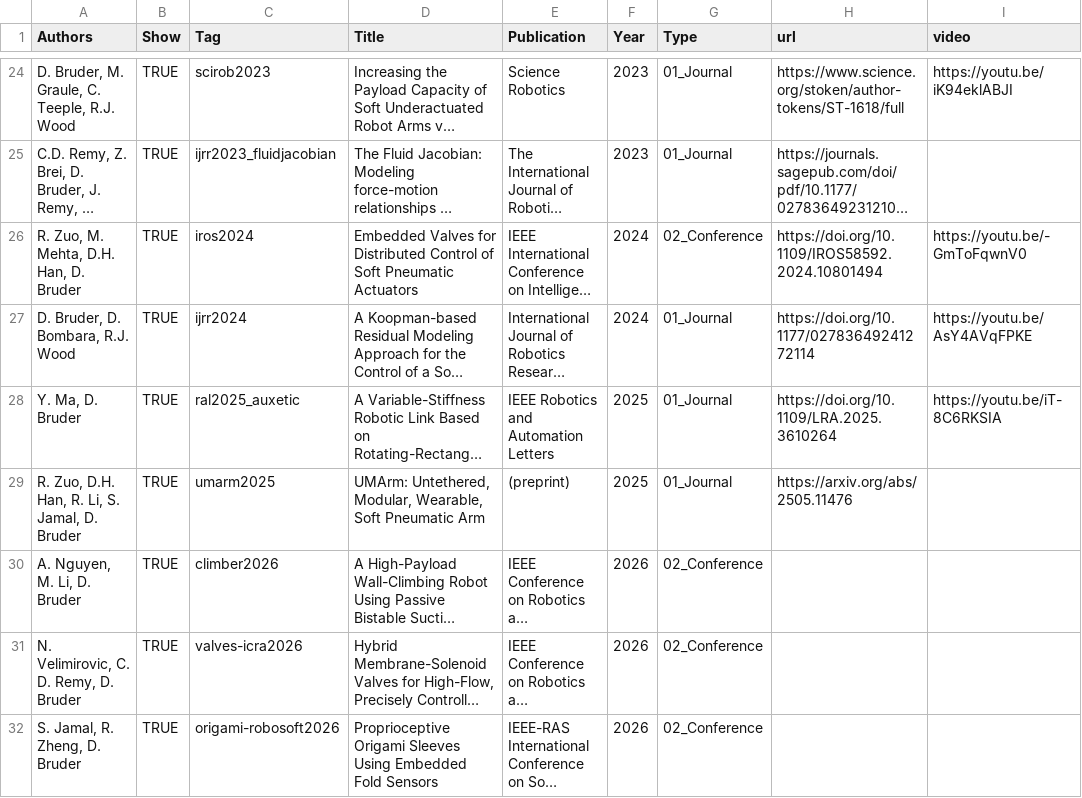
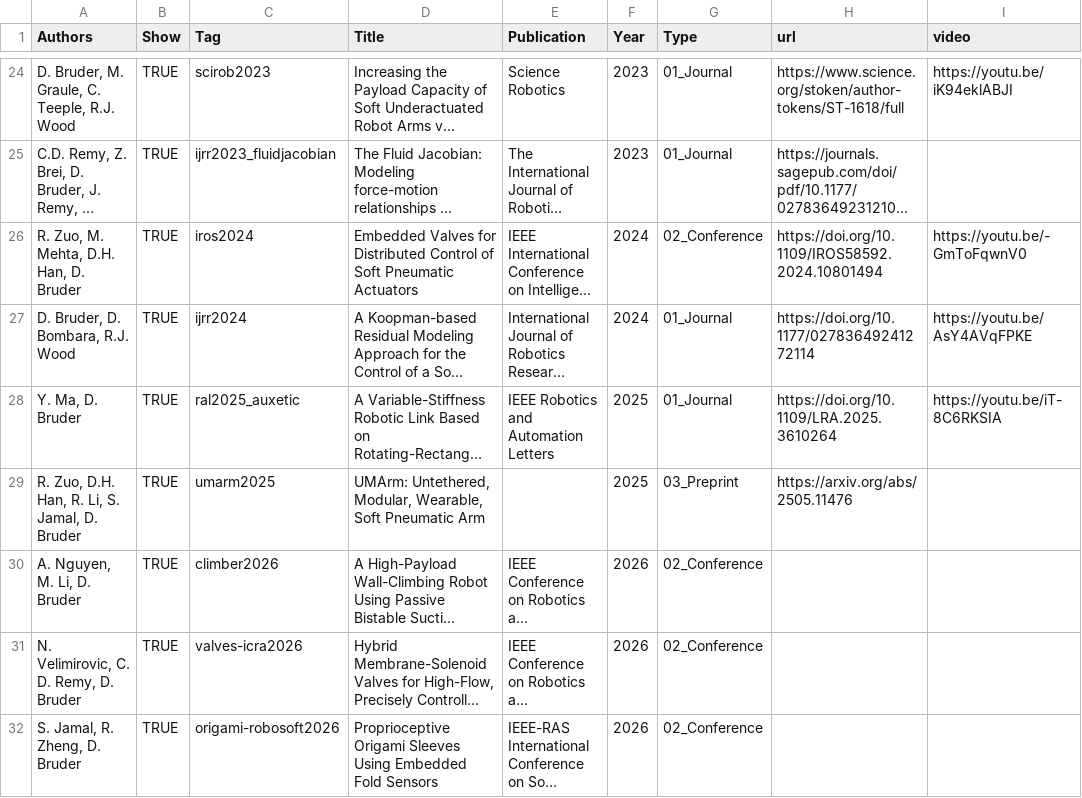
Before and after one commit to free-laboratory/free-laboratory.github.io, a CSV file: _data/publications.csv, drawn as a sheet; only a part is shown, gaps mark what is left out; long unchanged cells end in …; the diff covers the shown part only; the diff names each change by its address in the sheet, - before the commit and + after, or states it on an @@ line.

Commit message:
Changed the format of publications to be easier to parse

```diff
--- a/_data/publications.csv
+++ b/_data/publications.csv
-E29 (Publication): (preprint)
+E29 (Publication): (empty)
-G29 (Type): 01_Journal
+G29 (Type): 03_Preprint
```
Also changed, not shown: 1 added row elsewhere in this file, _data/team.csv, _data/videos.csv, 41 other files.
